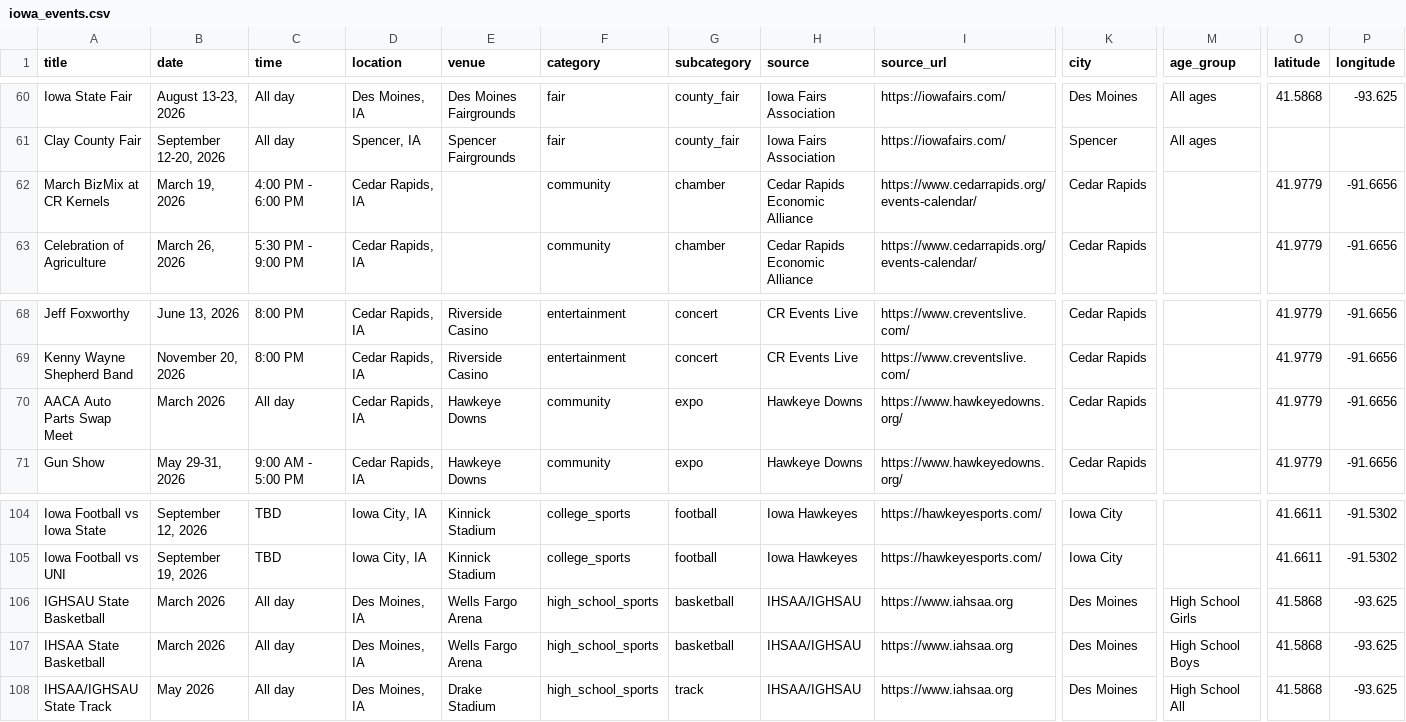
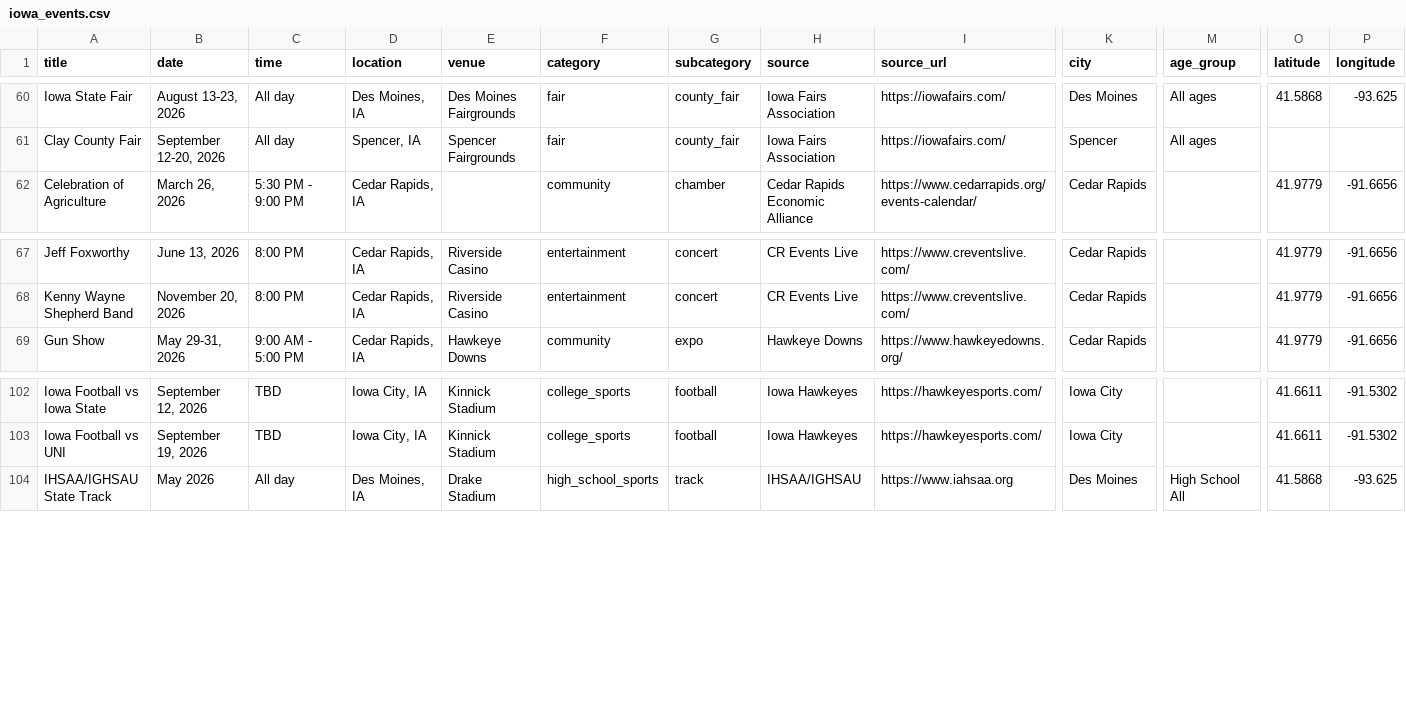
Before and after one commit to cwalter51/iowa-events-scraper, a CSV file: iowa_events.csv, drawn as a sheet; only a part is shown, gaps mark what is left out; rows hold the shown columns only; the diff names each change by its address in the sheet, - before the commit and + after, or states it on an @@ line.

```diff
--- a/iowa_events.csv
+++ b/iowa_events.csv
-row 62: March BizMix at CR Kernels | March 19, 2026 | 4:00 PM - 6:00 PM | Cedar Rapids, IA |  | community | chamber | Cedar Rapids Economic Alliance | https://www.cedarrapids.org/events-calendar/ | Cedar Rapids |  | 41.9779 | -91.6656
-row 70: AACA Auto Parts Swap Meet | March 2026 | All day | Cedar Rapids, IA | Hawkeye Downs | community | expo | Hawkeye Downs | https://www.hawkeyedowns.org/ | Cedar Rapids |  | 41.9779 | -91.6656
-row 106: IGHSAU State Basketball | March 2026 | All day | Des Moines, IA | Wells Fargo Arena | high_school_sports | basketball | IHSAA/IGHSAU | https://www.iahsaa.org | Des Moines | High School Girls | 41.5868 | -93.625
-row 107: IHSAA State Basketball | March 2026 | All day | Des Moines, IA | Wells Fargo Arena | high_school_sports | basketball | IHSAA/IGHSAU | https://www.iahsaa.org | Des Moines | High School Boys | 41.5868 | -93.625
```
Also changed, not shown: 1 other file.
